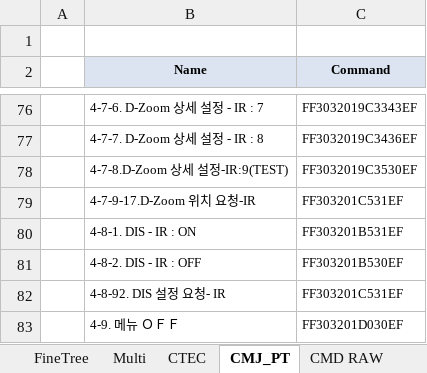
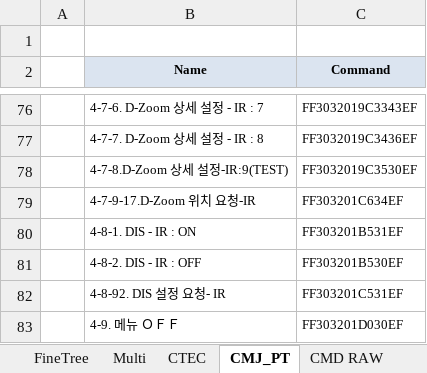
Before and after one commit to chalie00/TestTool, an Excel workbook: Command/Command.xlsx, sheet CMJ_PT, drawn as a sheet; only a part is shown, gaps mark what is left out; values as stored, in another font and other column widths than the file's, no borders; the diff names each change by its address in the sheet, - before the commit and + after, or states it on an @@ line.

```diff
--- a/Command/Command.xlsx (sheet CMJ_PT)
+++ b/Command/Command.xlsx (sheet CMJ_PT)
-C79 (Command): FF303201C531EF
+C79 (Command): FF303201C634EF
```
Also changed, not shown: 31 other files.
